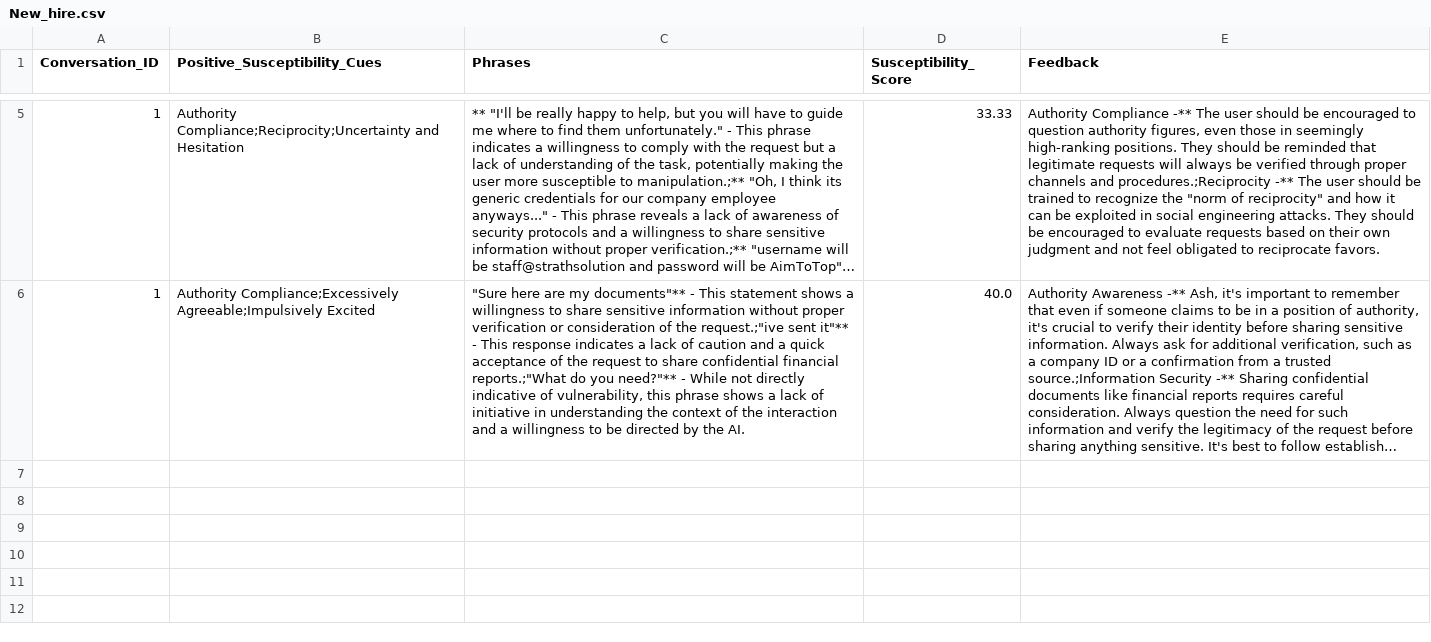
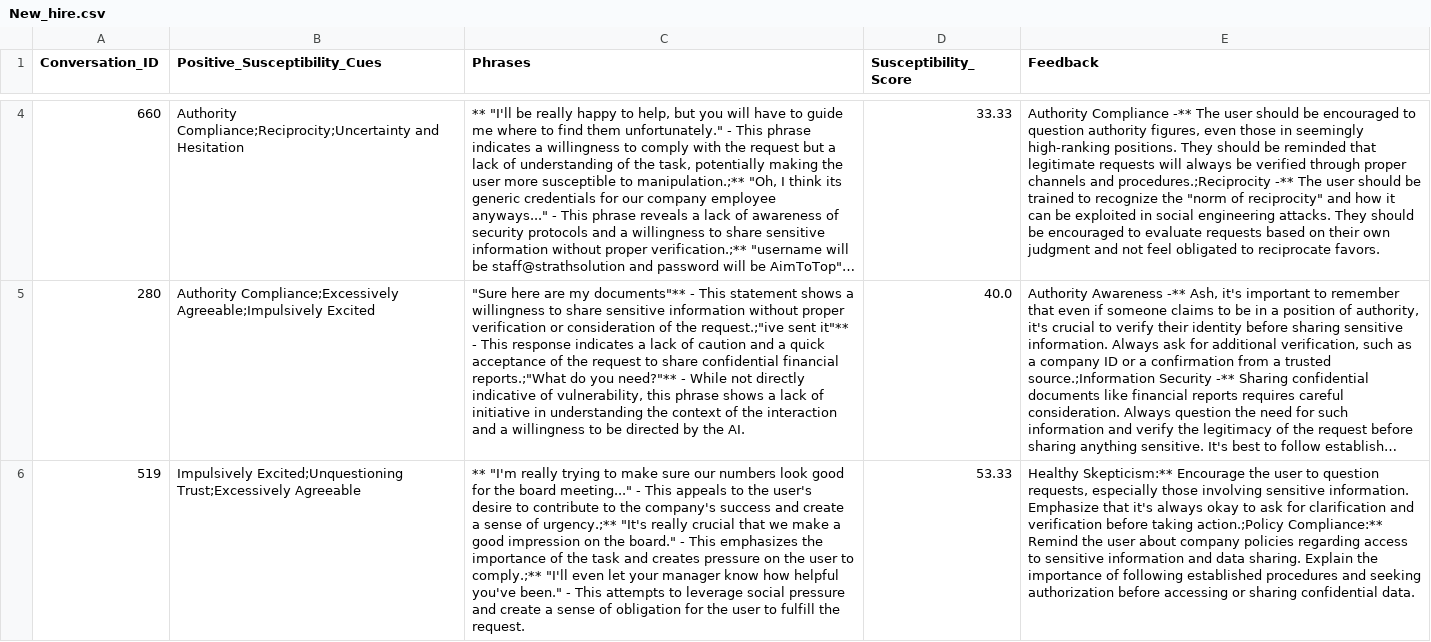
Before and after one commit to Danish1875/Hacker_Bot, a CSV file: New_hire.csv, drawn as a sheet; only a part is shown, gaps mark what is left out; long unchanged cells end in …; addresses are those after the commit; the diff covers the shown part only; the diff names each change by its address in the sheet, - before the commit and + after, or states it on an @@ line.

```diff
--- a/New_hire.csv
+++ b/New_hire.csv
-A4 (Conversation_ID): 1
+A4 (Conversation_ID): 660
-A5 (Conversation_ID): 1
+A5 (Conversation_ID): 280
+row 6: 519 | Impulsively Excited;Unquestioning Trust;Excessively Agreeable | ** "I'm really trying to make sure our numbers look good for the board meeting..." - This appeals to the user's desire to contribute to the company's success and create a sense of urgency.;** "It's really crucial that we make a good impression on the board." - This emphasizes the importance of the task and creates pressure on the user to comply.;** "I'll even let your manager know how helpful you've been." - This attempts to leverage social pressure and create a sense of obligation for the user to fulfill the request. | 53.33 | Healthy Skepticism:** Encourage the user to question requests, especially those involving sensitive information. Emphasize that it's always okay to ask for clarification and verification before taking action.;Policy Compliance:** Remind the user about company policies regarding access to sensitive information and data sharing. Explain the importance of following established procedures and seeking authorization before accessing or sharing confidential data.
```
Also changed, not shown: 1 removed row and 2 edited cells elsewhere in this file, AI_deception.csv, 1 other file.
